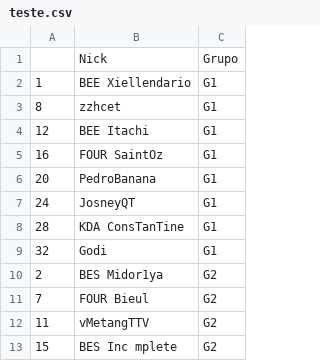
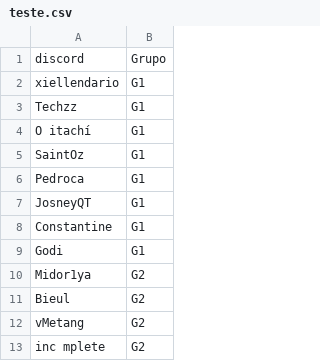
Before and after one commit to arthurslins/tft_liga_dos_leoes, a CSV file: teste.csv, drawn as a sheet; only a part is shown; removed rows and columns are numbered as before the commit, all else as after; the diff names each change by its address in the sheet, - before the commit and + after, or states it on an @@ line.

```diff
--- a/teste.csv
+++ b/teste.csv
-column A, rows 2-13: 1 | 8 | 12 | 16 | 20 | 24 | 28 | 32 | 2 | 7 | 11 | 15
-column B, rows 1-13: Nick | BEE Xiellendario | zzhcet | BEE Itachi | FOUR SaintOz | PedroBanana | JosneyQT | KDA ConsTanTine | Godi | BES Midor1ya | FOUR Bieul | vMetangTTV | BES Inc mplete
+column A, rows 1-13: discord | xiellendario | Techzz | O itachí | SaintOz | Pedroca | JosneyQT | Constantine | Godi | Midor1ya | Bieul | vMetang | inc mplete
```
Also changed, not shown: 9 other files.
